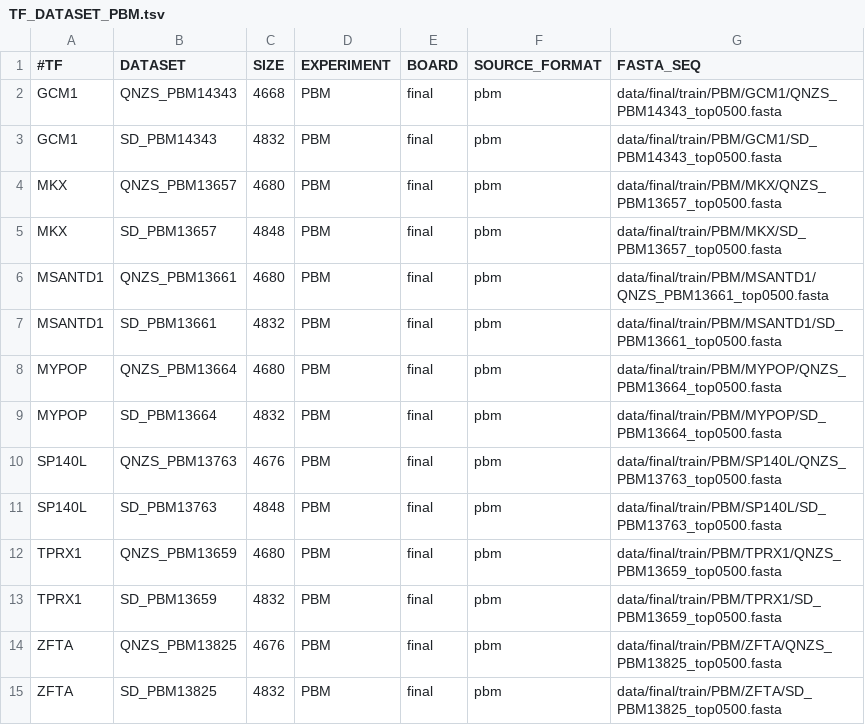
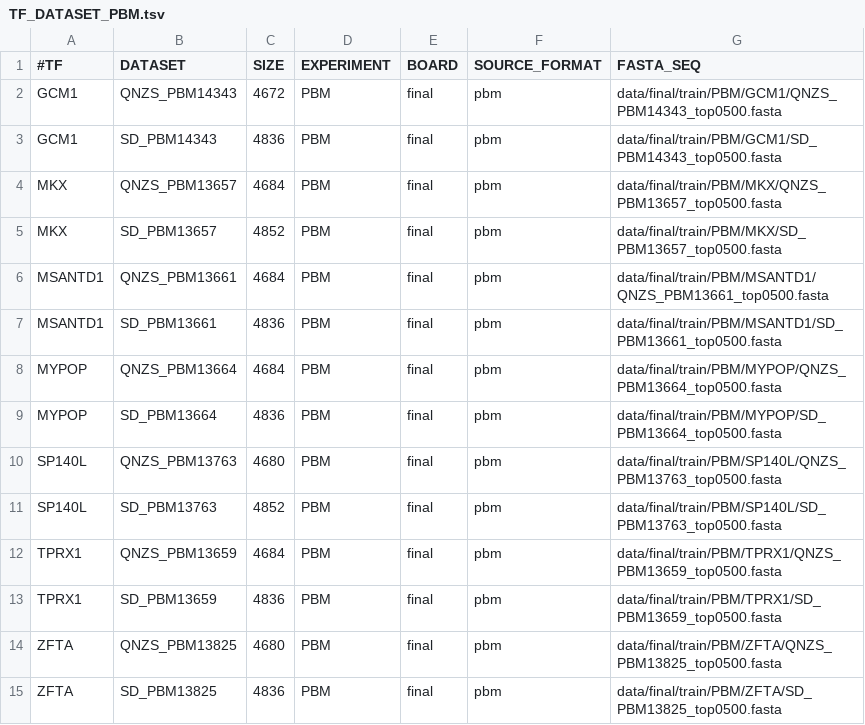
Before and after one commit to jvanheld/IBIS_2024, a TSV file: metadata/final/TF_DATASET_PBM.tsv, drawn as a sheet.

```diff
--- a/metadata/final/TF_DATASET_PBM.tsv
+++ b/metadata/final/TF_DATASET_PBM.tsv
@@ -1,15 +1,15 @@
 #TF	DATASET	SIZE	EXPERIMENT	BOARD	SOURCE_FORMAT	FASTA_SEQ
-GCM1	QNZS_PBM14343	4668	PBM	final	pbm	data/final/train/PBM/GCM1/QNZS_PBM14343_top0500.fasta
-GCM1	SD_PBM14343	4832	PBM	final	pbm	data/final/train/PBM/GCM1/SD_PBM14343_top0500.fasta
-MKX	QNZS_PBM13657	4680	PBM	final	pbm	data/final/train/PBM/MKX/QNZS_PBM13657_top0500.fasta
-MKX	SD_PBM13657	4848	PBM	final	pbm	data/final/train/PBM/MKX/SD_PBM13657_top0500.fasta
-MSANTD1	QNZS_PBM13661	4680	PBM	final	pbm	data/final/train/PBM/MSANTD1/QNZS_PBM13661_top0500.fasta
-MSANTD1	SD_PBM13661	4832	PBM	final	pbm	data/final/train/PBM/MSANTD1/SD_PBM13661_top0500.fasta
-MYPOP	QNZS_PBM13664	4680	PBM	final	pbm	data/final/train/PBM/MYPOP/QNZS_PBM13664_top0500.fasta
-MYPOP	SD_PBM13664	4832	PBM	final	pbm	data/final/train/PBM/MYPOP/SD_PBM13664_top0500.fasta
-SP140L	QNZS_PBM13763	4676	PBM	final	pbm	data/final/train/PBM/SP140L/QNZS_PBM13763_top0500.fasta
-SP140L	SD_PBM13763	4848	PBM	final	pbm	data/final/train/PBM/SP140L/SD_PBM13763_top0500.fasta
-TPRX1	QNZS_PBM13659	4680	PBM	final	pbm	data/final/train/PBM/TPRX1/QNZS_PBM13659_top0500.fasta
-TPRX1	SD_PBM13659	4832	PBM	final	pbm	data/final/train/PBM/TPRX1/SD_PBM13659_top0500.fasta
-ZFTA	QNZS_PBM13825	4676	PBM	final	pbm	data/final/train/PBM/ZFTA/QNZS_PBM13825_top0500.fasta
-ZFTA	SD_PBM13825	4832	PBM	final	pbm	data/final/train/PBM/ZFTA/SD_PBM13825_top0500.fasta
+GCM1	QNZS_PBM14343	4672	PBM	final	pbm	data/final/train/PBM/GCM1/QNZS_PBM14343_top0500.fasta
+GCM1	SD_PBM14343	4836	PBM	final	pbm	data/final/train/PBM/GCM1/SD_PBM14343_top0500.fasta
+MKX	QNZS_PBM13657	4684	PBM	final	pbm	data/final/train/PBM/MKX/QNZS_PBM13657_top0500.fasta
+MKX	SD_PBM13657	4852	PBM	final	pbm	data/final/train/PBM/MKX/SD_PBM13657_top0500.fasta
+MSANTD1	QNZS_PBM13661	4684	PBM	final	pbm	data/final/train/PBM/MSANTD1/QNZS_PBM13661_top0500.fasta
+MSANTD1	SD_PBM13661	4836	PBM	final	pbm	data/final/train/PBM/MSANTD1/SD_PBM13661_top0500.fasta
+MYPOP	QNZS_PBM13664	4684	PBM	final	pbm	data/final/train/PBM/MYPOP/QNZS_PBM13664_top0500.fasta
+MYPOP	SD_PBM13664	4836	PBM	final	pbm	data/final/train/PBM/MYPOP/SD_PBM13664_top0500.fasta
+SP140L	QNZS_PBM13763	4680	PBM	final	pbm	data/final/train/PBM/SP140L/QNZS_PBM13763_top0500.fasta
+SP140L	SD_PBM13763	4852	PBM	final	pbm	data/final/train/PBM/SP140L/SD_PBM13763_top0500.fasta
+TPRX1	QNZS_PBM13659	4684	PBM	final	pbm	data/final/train/PBM/TPRX1/QNZS_PBM13659_top0500.fasta
+TPRX1	SD_PBM13659	4836	PBM	final	pbm	data/final/train/PBM/TPRX1/SD_PBM13659_top0500.fasta
+ZFTA	QNZS_PBM13825	4680	PBM	final	pbm	data/final/train/PBM/ZFTA/QNZS_PBM13825_top0500.fasta
+ZFTA	SD_PBM13825	4836	PBM	final	pbm	data/final/train/PBM/ZFTA/SD_PBM13825_top0500.fasta
```
Also changed, not shown: metadata/final/TF_DATASET_HTS.tsv, metadata/final/TF_DATASET_SMS.tsv, 1 other file.
